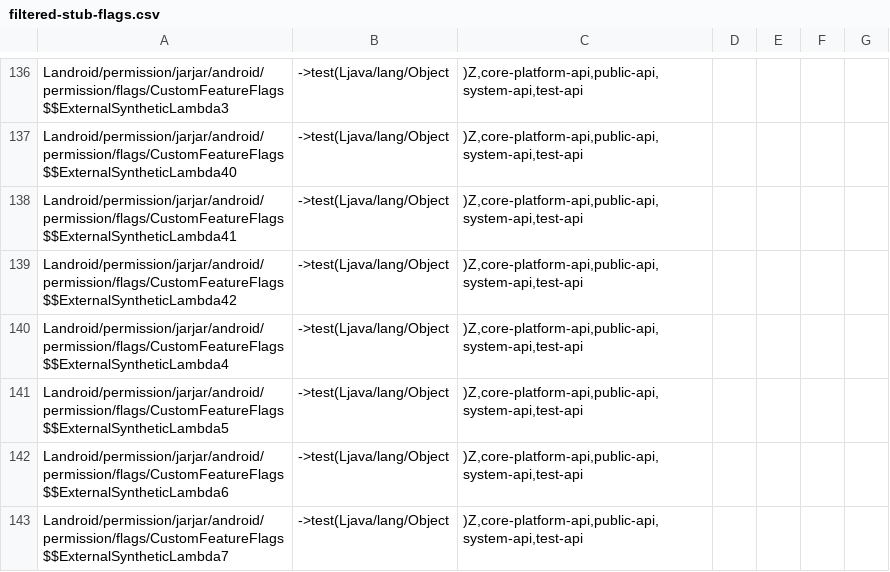
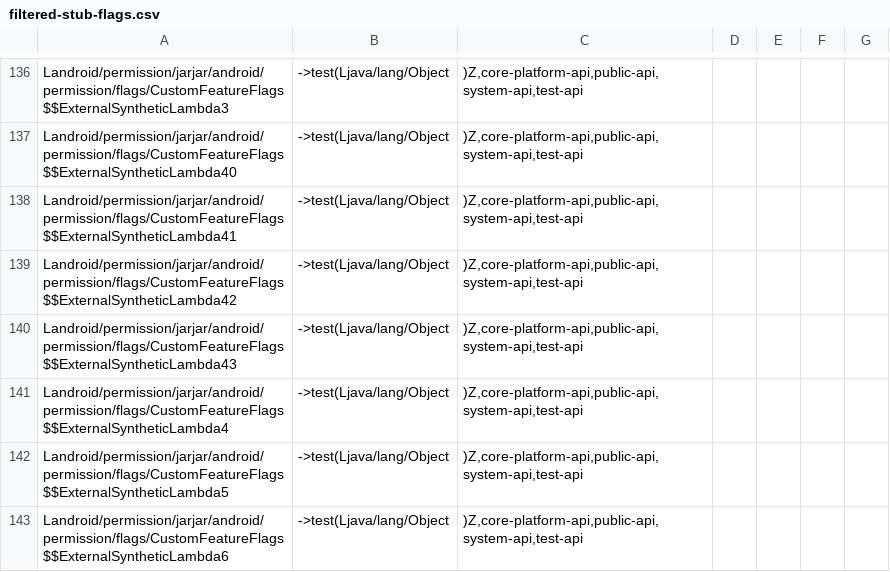
Before and after one commit to CodeLinaro-mirror/la_platform_prebuilts_module_sdk_Permission, a CSV file: current/hiddenapi/filtered-stub-flags.csv, drawn as a sheet; only a part is shown, gaps mark what is left out; the shorter side is filled out with more unchanged rows.

```diff
--- a/current/hiddenapi/filtered-stub-flags.csv
+++ b/current/hiddenapi/filtered-stub-flags.csv
@@ -139,2 +139,3 @@ Landroid/permission/jarjar/android/permission/flags/CustomFeatureFlags$$External
 Landroid/permission/jarjar/android/permission/flags/CustomFeatureFlags$$ExternalSyntheticLambda42;->test(Ljava/lang/Object;)Z,core-platform-api,public-api,system-api,test-api
+Landroid/permission/jarjar/android/permission/flags/CustomFeatureFlags$$ExternalSyntheticLambda43;->test(Ljava/lang/Object;)Z,core-platform-api,public-api,system-api,test-api
 Landroid/permission/jarjar/android/permission/flags/CustomFeatureFlags$$ExternalSyntheticLambda4;->test(Ljava/lang/Object;)Z,core-platform-api,public-api,system-api,test-api
```
Also changed, not shown: current/hiddenapi/filtered-flags.csv, 1 other file.
